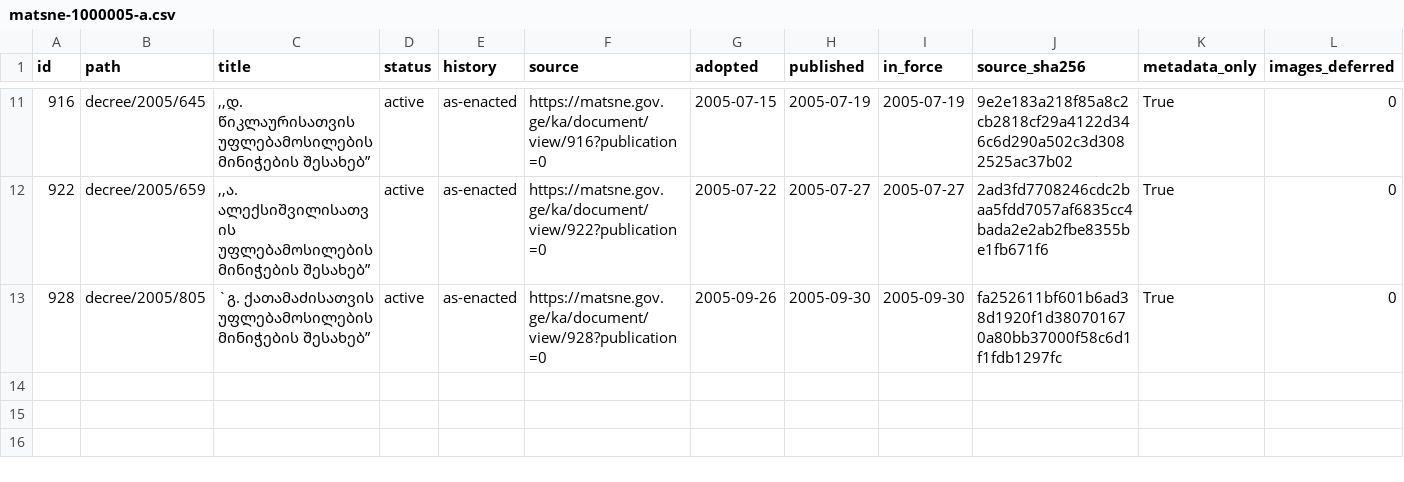
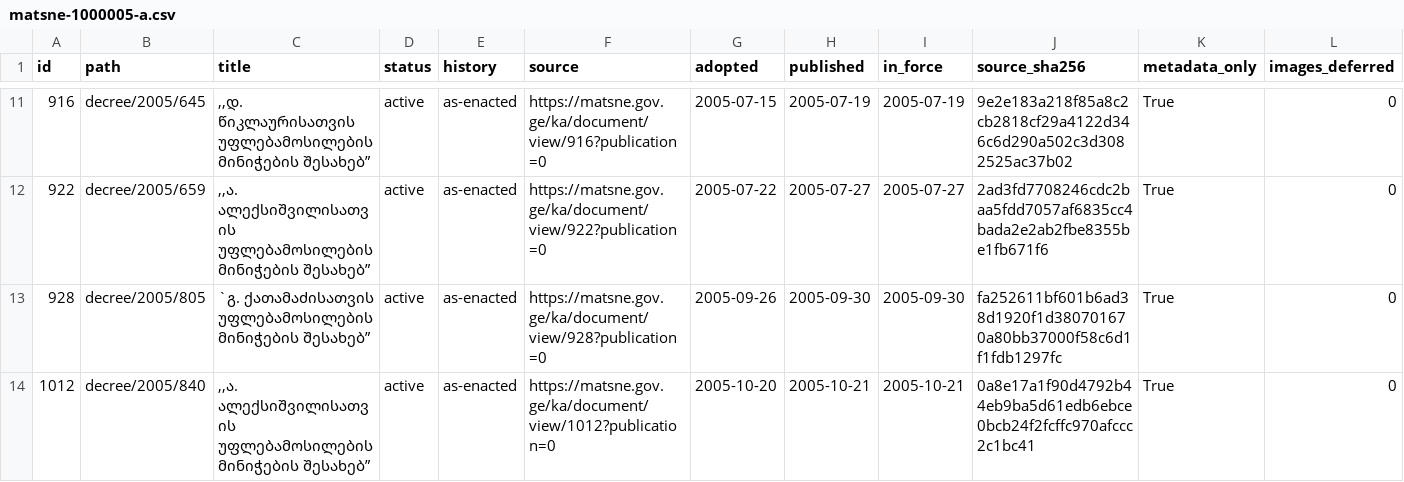
Before and after one commit to lexifina/georgia-law, a CSV file: data/matsne-1000005/matsne-1000005-a.csv, drawn as a sheet; only a part is shown, gaps mark what is left out; the diff names each change by its address in the sheet, - before the commit and + after, or states it on an @@ line.

Commit message:
№840: ,,ა. ალექსიშვილისათვის უფლებამოსილების მინიჭების შესახებ”
,,ა. ალექსიშვილისათვის უფლებამოსილების მინიჭების შესახებ”

Kind: original
History: as-enacted
In-force: 2005-10-21
In-force-basis: published (no in-force article found)
Adopted: 2005-10-20
Published: 2005-10-21
Act: 1012
Act-path: decree/2005/840
Source: https://matsne.gov.ge/ka/document/view/1012?publication=0
Evidence: matsne
Amendments-applied: no

```diff
--- a/data/matsne-1000005/matsne-1000005-a.csv
+++ b/data/matsne-1000005/matsne-1000005-a.csv
+row 14: 1012 | decree/2005/840 | ,,ა. ალექსიშვილისათვის უფლებამოსილების მინიჭების შესახებ” | active | as-enacted | https://matsne.gov.ge/ka/document/view/1012?publication=0 | 2005-10-20 | 2005-10-21 | 2005-10-21 | 0a8e17a1f90d4792b44eb9ba5d61edb6ebce0bcb24f2fcffc970afccc2c1bc41 | True | 0
```
Also changed, not shown: 1 other file.
